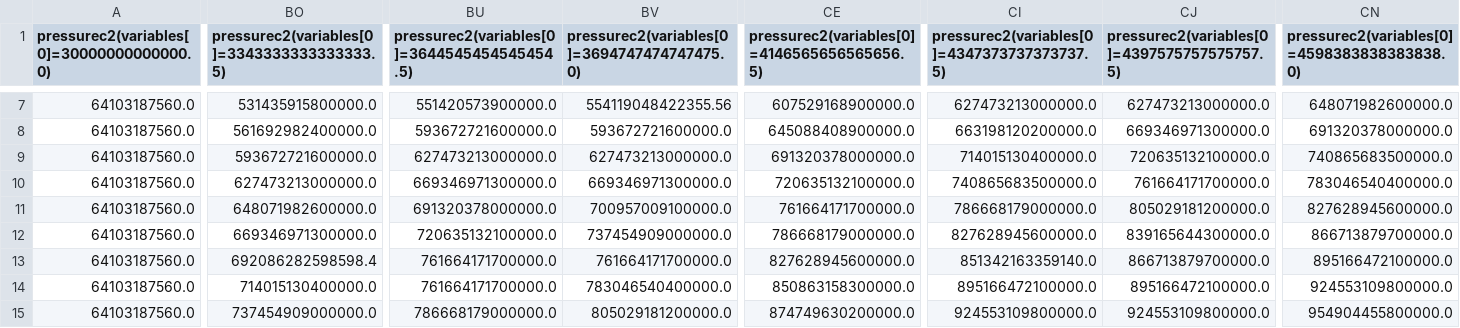
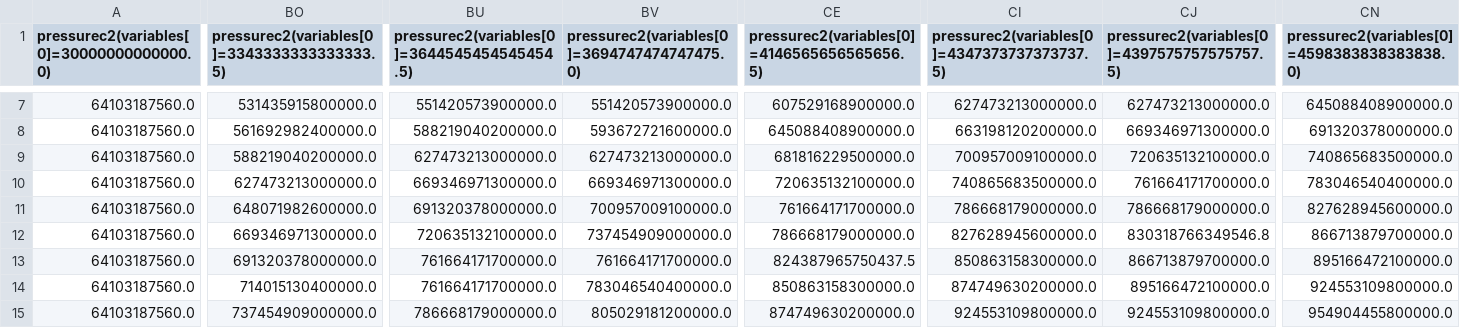
Before and after one commit to eliotfinch/pqcd, a CSV file: quantiles/p_of_eps_quantiles_ns10_Xmarg.csv, drawn as a sheet; only a part is shown, gaps mark what is left out; the diff covers the shown part only; the diff names each change by its address in the sheet, - before the commit and + after, or states it on an @@ line.

```diff
--- a/quantiles/p_of_eps_quantiles_ns10_Xmarg.csv
+++ b/quantiles/p_of_eps_quantiles_ns10_Xmarg.csv
-BV7: 554119048422355.56
+BV7: 551420573900000.0
-CN7: 648071982600000.0
+CN7: 645088408900000.0
-BU8: 593672721600000.0
+BU8: 588219040200000.0
-BO9: 593672721600000.0
+BO9: 588219040200000.0
-CE9: 691320378000000.0
+CE9: 681816229500000.0
-CI9: 714015130400000.0
+CI9: 700957009100000.0
-CJ11: 805029181200000.0
+CJ11: 786668179000000.0
-CJ12: 839165644300000.0
+CJ12: 830318766349546.8
-BO13: 692086282598598.4
+BO13: 691320378000000.0
-CE13: 827628945600000.0
+CE13: 824387965750437.5
-CI13: 851342163359140.0
+CI13: 850863158300000.0
-CI14: 895166472100000.0
+CI14: 874749630200000.0
```
Also changed, not shown: 135 edited cells elsewhere in this file, 29 other files.
